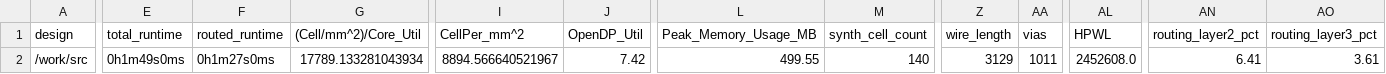
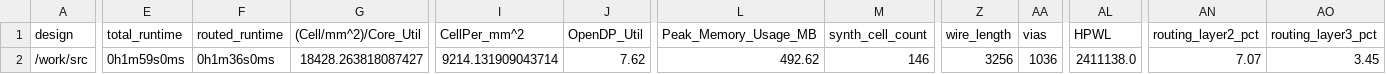
Before and after one commit to TinyTapeout/tinytapeout-04, a CSV file: projects/tt_um_yeokm1_pwm_audio/metrics.csv, drawn as a sheet; only a part is shown, gaps mark what is left out; the diff covers the shown part only; the diff names each change by its address in the sheet, - before the commit and + after, or states it on an @@ line.

Commit message:
feat: update project tt_um_yeokm1_pwm_audio from yeokm1/tt4-pwm-audio
Commit: 2711fa818d8e565457995c16f216f966a17c57b5
Workflow: https://github.com/yeokm1/tt4-pwm-audio/actions/runs/5918254226

```diff
--- a/projects/tt_um_yeokm1_pwm_audio/metrics.csv
+++ b/projects/tt_um_yeokm1_pwm_audio/metrics.csv
-E2 (total_runtime): 0h1m49s0ms
+E2 (total_runtime): 0h1m59s0ms
-F2 (routed_runtime): 0h1m27s0ms
+F2 (routed_runtime): 0h1m36s0ms
-G2 ((Cell/mm^2)/Core_Util): 17789.133281043934
+G2 ((Cell/mm^2)/Core_Util): 18428.263818087427
-I2 (CellPer_mm^2): 8894.566640521967
+I2 (CellPer_mm^2): 9214.131909043714
-J2 (OpenDP_Util): 7.42
+J2 (OpenDP_Util): 7.62
-L2 (Peak_Memory_Usage_MB): 499.55
+L2 (Peak_Memory_Usage_MB): 492.62
-M2 (synth_cell_count): 140
+M2 (synth_cell_count): 146
-Z2 (wire_length): 3129
+Z2 (wire_length): 3256
-AA2 (vias): 1011
+AA2 (vias): 1036
-AL2 (HPWL): 2452608.0
+AL2 (HPWL): 2411138.0
-AN2 (routing_layer2_pct): 6.41
+AN2 (routing_layer2_pct): 7.07
-AO2 (routing_layer3_pct): 3.61
+AO2 (routing_layer3_pct): 3.45
```
Also changed, not shown: 18 edited cells elsewhere in this file, 6 other files.
